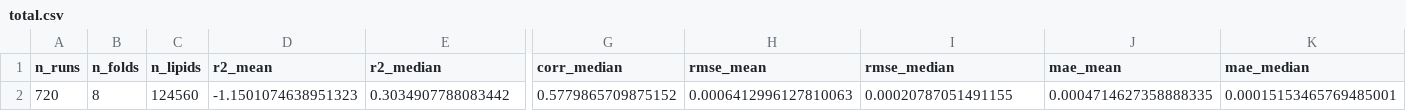
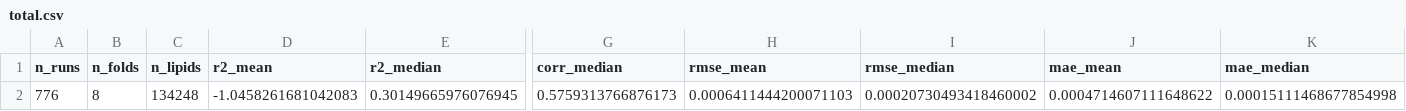
Before and after one commit to casapu-artiom/mlibra, a CSV file: reports/output/report_all/total.csv, drawn as a sheet; only a part is shown, gaps mark what is left out; removed rows and columns are numbered as before the commit, all else as after; rows hold the shown columns only; the diff names each change by its address in the sheet, - before the commit and + after, or states it on an @@ line.

```diff
--- a/reports/output/report_all/total.csv
+++ b/reports/output/report_all/total.csv
-row 2: 720 | 8 | 124560 | -1.1501074638951323 | 0.3034907788083442 | 0.5779865709875152 | 0.0006412996127810063 | 0.00020787051491155 | 0.0004714627358888335 | 0.00015153465769485001
+row 2: 776 | 8 | 134248 | -1.0458261681042083 | 0.30149665976076945 | 0.5759313766876173 | 0.0006411444200071103 | 0.00020730493418460002 | 0.0004714607111648622 | 0.00015111468677854998
```
Also changed, not shown: reports/output/report_all/per_fold.csv, 4 other files.
